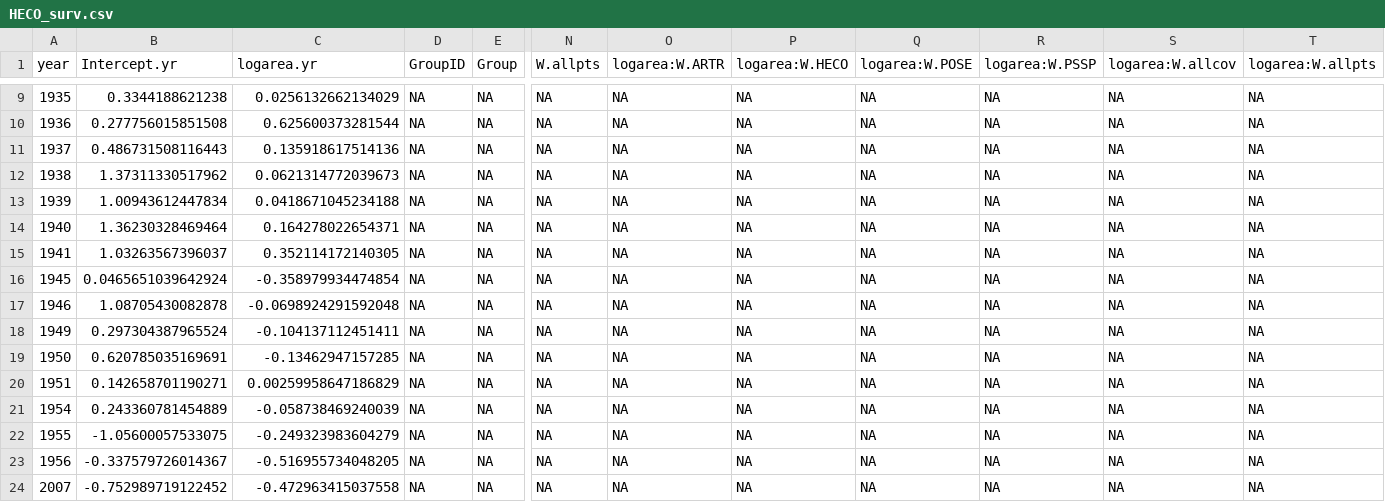
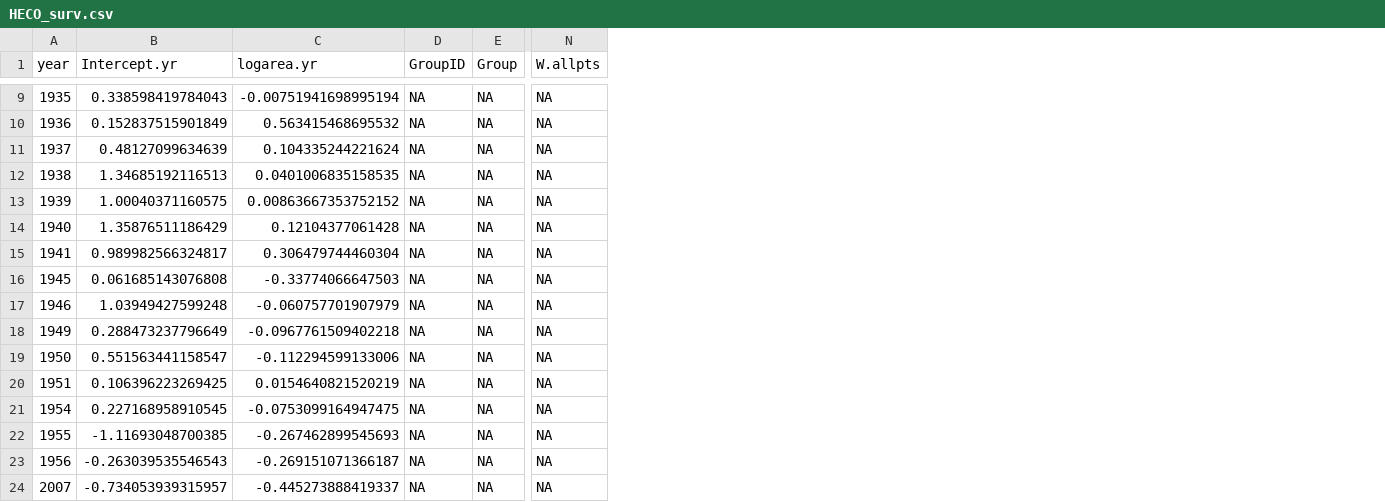
Before and after one commit to pbadler/ExperimentTests, a CSV file: removals/survival/HECO_surv.csv, drawn as a sheet; only a part is shown, gaps mark what is left out; the diff covers the shown part only; the diff names each change by its address in the sheet, - before the commit and + after, or states it on an @@ line.

```diff
--- a/removals/survival/HECO_surv.csv
+++ b/removals/survival/HECO_surv.csv
-column O (logarea:W.ARTR), rows 9-24: all NA
-column P (logarea:W.HECO), rows 9-24: all NA
-column Q (logarea:W.POSE), rows 9-24: all NA
-column R (logarea:W.PSSP), rows 9-24: all NA
-column S (logarea:W.allcov), rows 9-24: all NA
-column T (logarea:W.allpts), rows 9-24: all NA
-B9 (Intercept.yr): 0.3344188621238
+B9 (Intercept.yr): 0.338598419784043
-C9 (logarea.yr): 0.0256132662134029
+C9 (logarea.yr): -0.00751941698995194
-B10 (Intercept.yr): 0.277756015851508
+B10 (Intercept.yr): 0.152837515901849
-C10 (logarea.yr): 0.625600373281544
+C10 (logarea.yr): 0.563415468695532
-B11 (Intercept.yr): 0.486731508116443
+B11 (Intercept.yr): 0.48127099634639
-C11 (logarea.yr): 0.135918617514136
+C11 (logarea.yr): 0.104335244221624
-B12 (Intercept.yr): 1.37311330517962
+B12 (Intercept.yr): 1.34685192116513
-C12 (logarea.yr): 0.0621314772039673
+C12 (logarea.yr): 0.0401006835158535
-B13 (Intercept.yr): 1.00943612447834
+B13 (Intercept.yr): 1.00040371160575
-C13 (logarea.yr): 0.0418671045234188
+C13 (logarea.yr): 0.00863667353752152
-B14 (Intercept.yr): 1.36230328469464
+B14 (Intercept.yr): 1.35876511186429
-C14 (logarea.yr): 0.164278022654371
+C14 (logarea.yr): 0.12104377061428
-B15 (Intercept.yr): 1.03263567396037
+B15 (Intercept.yr): 0.989982566324817
-C15 (logarea.yr): 0.352114172140305
+C15 (logarea.yr): 0.306479744460304
-B16 (Intercept.yr): 0.0465651039642924
+B16 (Intercept.yr): 0.061685143076808
-C16 (logarea.yr): -0.358979934474854
+C16 (logarea.yr): -0.33774066647503
-B17 (Intercept.yr): 1.08705430082878
+B17 (Intercept.yr): 1.03949427599248
-C17 (logarea.yr): -0.0698924291592048
+C17 (logarea.yr): -0.060757701907979
-B18 (Intercept.yr): 0.297304387965524
+B18 (Intercept.yr): 0.288473237796649
-C18 (logarea.yr): -0.104137112451411
+C18 (logarea.yr): -0.0967761509402218
-B19 (Intercept.yr): 0.620785035169691
+B19 (Intercept.yr): 0.551563441158547
-C19 (logarea.yr): -0.13462947157285
+C19 (logarea.yr): -0.112294599133006
-B20 (Intercept.yr): 0.142658701190271
+B20 (Intercept.yr): 0.106396223269425
-C20 (logarea.yr): 0.00259958647186829
+C20 (logarea.yr): 0.0154640821520219
-B21 (Intercept.yr): 0.243360781454889
+B21 (Intercept.yr): 0.227168958910545
-C21 (logarea.yr): -0.058738469240039
+C21 (logarea.yr): -0.0753099164947475
-B22 (Intercept.yr): -1.05600057533075
+B22 (Intercept.yr): -1.11693048700385
-C22 (logarea.yr): -0.249323983604279
+C22 (logarea.yr): -0.267462899545693
-B23 (Intercept.yr): -0.337579726014367
+B23 (Intercept.yr): -0.263039535546543
-C23 (logarea.yr): -0.516955734048205
+C23 (logarea.yr): -0.269151071366187
-B24 (Intercept.yr): -0.752989719122452
+B24 (Intercept.yr): -0.734053939315957
-C24 (logarea.yr): -0.472963415037558
+C24 (logarea.yr): -0.445273888419337
```
Also changed, not shown: 43 edited cells elsewhere in this file, removals/ipm/baselineCover-noARTR.csv, removals/ipm/baselineCover.csv, 15 other files.
